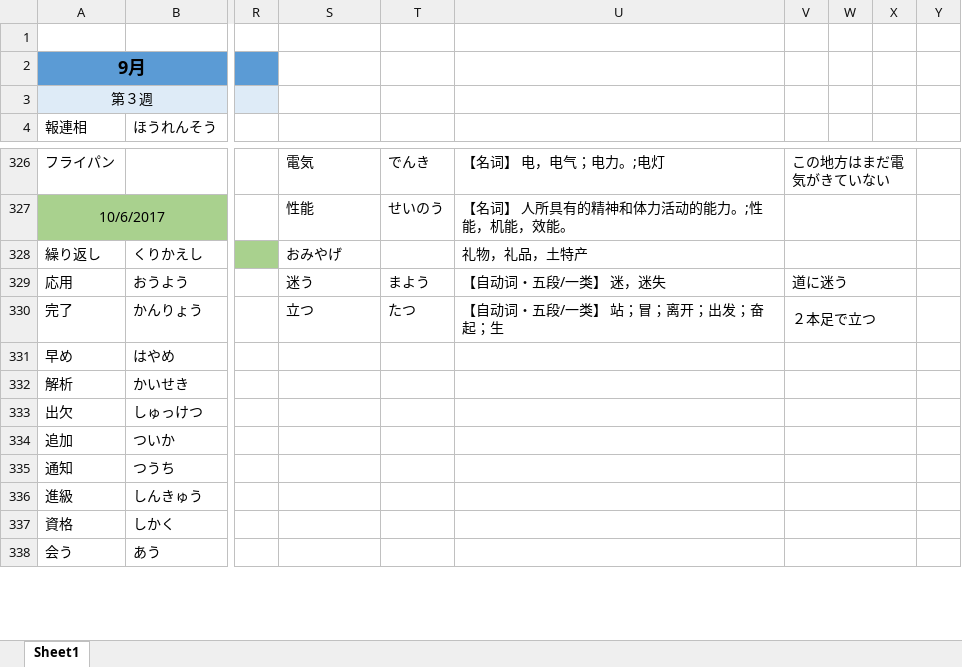
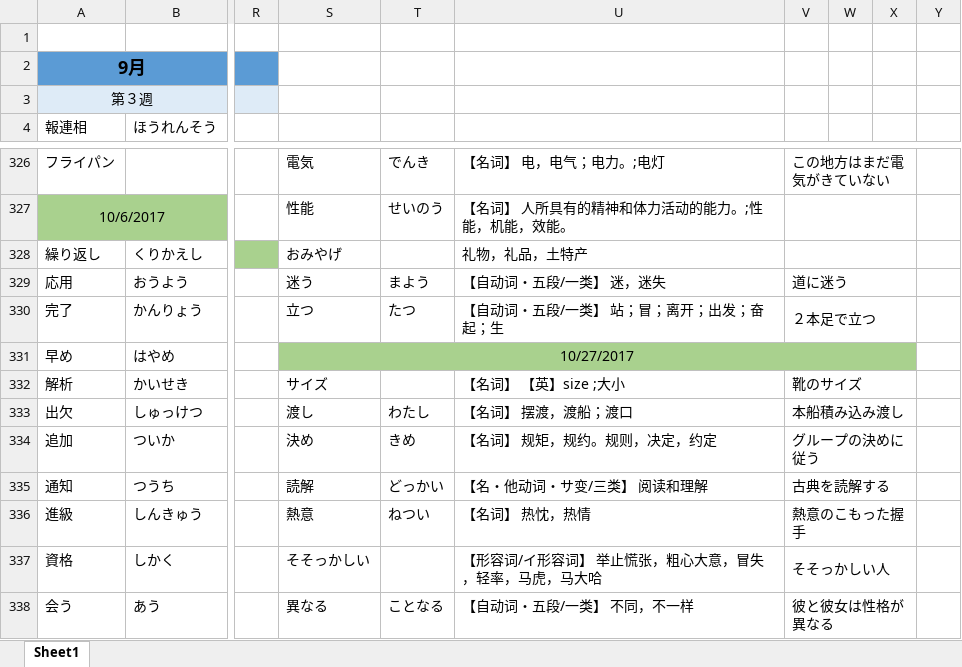
Before and after one commit to smh2274/Japan, an Excel workbook: 日本語単語.xlsx, sheet Sheet1, drawn as a sheet; only a part is shown, gaps mark what is left out; values as stored, in another font and other column widths than the file's, no borders; the diff covers the shown part only; the diff names each change by its address in the sheet, - before the commit and + after, or states it on an @@ line.

```diff
--- a/日本語単語.xlsx (sheet Sheet1)
+++ b/日本語単語.xlsx (sheet Sheet1)
-S331: (empty)
+S331: 10/27/2017
-S331:X331 fill: none
+S331:X331 fill: #A9D18E
+S331:X331 merged
-V331:X331 merged
-S332: (empty)
+S332: サイズ
-U332: (empty)
+U332: 【名词】 【英】size ;大小
-V332: (empty)
+V332: 靴のサイズ
-S333: (empty)
+S333: 渡し
-T333: (empty)
+T333: わたし
-U333: (empty)
+U333: 【名词】 摆渡，渡船；渡口
-V333: (empty)
+V333: 本船積み込み渡し
-S334: (empty)
+S334: 決め
-T334: (empty)
+T334: きめ
-U334: (empty)
+U334: 【名词】 规矩，规约。规则，决定，约定
-V334: (empty)
+V334: グループの決めに従う
-S335: (empty)
+S335: 読解
-T335: (empty)
+T335: どっかい
-U335: (empty)
+U335: 【名・他动词・サ变/三类】 阅读和理解
-V335: (empty)
+V335: 古典を読解する
-S336: (empty)
+S336: 熱意
-T336: (empty)
+T336: ねつい
-U336: (empty)
+U336: 【名词】 热忱，热情
-V336: (empty)
+V336: 熱意のこもった握手
-S337: (empty)
+S337: そそっかしい
-U337: (empty)
+U337: 【形容词/イ形容词】 举止慌张，粗心大意，冒失，轻率，马虎，马大哈
-V337: (empty)
+V337: そそっかしい人
-S338: (empty)
+S338: 異なる
-T338: (empty)
+T338: ことなる
-U338: (empty)
+U338: 【自动词・五段/一类】 不同，不一样
-V338: (empty)
+V338: 彼と彼女は性格が異なる
```
Also changed, not shown: 9 edited cells elsewhere in this sheet, 1 other file.
